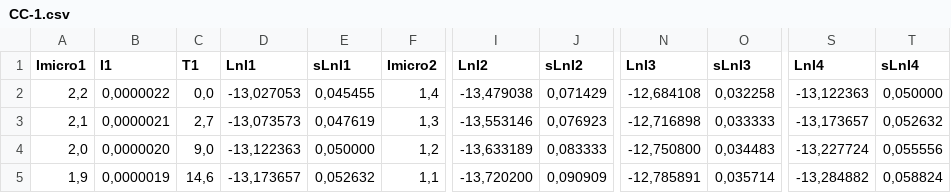
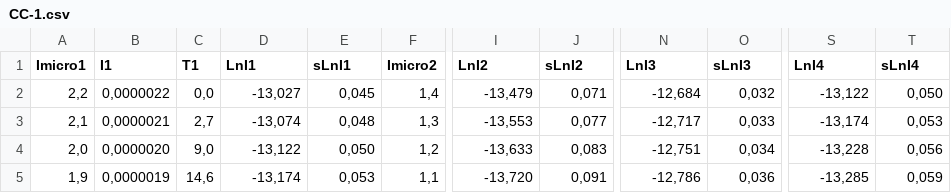
Before and after one commit to eerii/albahaca, a CSV file: Electricidad/CC-1.csv, drawn as a sheet; only a part is shown, gaps mark what is left out; the diff covers the shown part only; the diff names each change by its address in the sheet, - before the commit and + after, or states it on an @@ line.

```diff
--- a/Electricidad/CC-1.csv
+++ b/Electricidad/CC-1.csv
-D2 (LnI1): -13,027053
+D2 (LnI1): -13,027
-E2 (sLnI1): 0,045455
+E2 (sLnI1): 0,045
-I2 (LnI2): -13,479038
+I2 (LnI2): -13,479
-J2 (sLnI2): 0,071429
+J2 (sLnI2): 0,071
-N2 (LnI3): -12,684108
+N2 (LnI3): -12,684
-O2 (sLnI3): 0,032258
+O2 (sLnI3): 0,032
-S2 (LnI4): -13,122363
+S2 (LnI4): -13,122
-T2 (sLnI4): 0,050000
+T2 (sLnI4): 0,050
-D3 (LnI1): -13,073573
+D3 (LnI1): -13,074
-E3 (sLnI1): 0,047619
+E3 (sLnI1): 0,048
-I3 (LnI2): -13,553146
+I3 (LnI2): -13,553
-J3 (sLnI2): 0,076923
+J3 (sLnI2): 0,077
-N3 (LnI3): -12,716898
+N3 (LnI3): -12,717
-O3 (sLnI3): 0,033333
+O3 (sLnI3): 0,033
-S3 (LnI4): -13,173657
+S3 (LnI4): -13,174
-T3 (sLnI4): 0,052632
+T3 (sLnI4): 0,053
-D4 (LnI1): -13,122363
+D4 (LnI1): -13,122
-E4 (sLnI1): 0,050000
+E4 (sLnI1): 0,050
-I4 (LnI2): -13,633189
+I4 (LnI2): -13,633
-J4 (sLnI2): 0,083333
+J4 (sLnI2): 0,083
-N4 (LnI3): -12,750800
+N4 (LnI3): -12,751
-O4 (sLnI3): 0,034483
+O4 (sLnI3): 0,034
-S4 (LnI4): -13,227724
+S4 (LnI4): -13,228
-T4 (sLnI4): 0,055556
+T4 (sLnI4): 0,056
-D5 (LnI1): -13,173657
+D5 (LnI1): -13,174
-E5 (sLnI1): 0,052632
+E5 (sLnI1): 0,053
-I5 (LnI2): -13,720200
+I5 (LnI2): -13,720
-J5 (sLnI2): 0,090909
+J5 (sLnI2): 0,091
-N5 (LnI3): -12,785891
+N5 (LnI3): -12,786
-O5 (sLnI3): 0,035714
+O5 (sLnI3): 0,036
-S5 (LnI4): -13,284882
+S5 (LnI4): -13,285
-T5 (sLnI4): 0,058824
+T5 (sLnI4): 0,059
```
Also changed, not shown: 142 edited cells elsewhere in this file, Electricidad/CC-2.csv, Electricidad/CC-3.csv, 9 other files.
